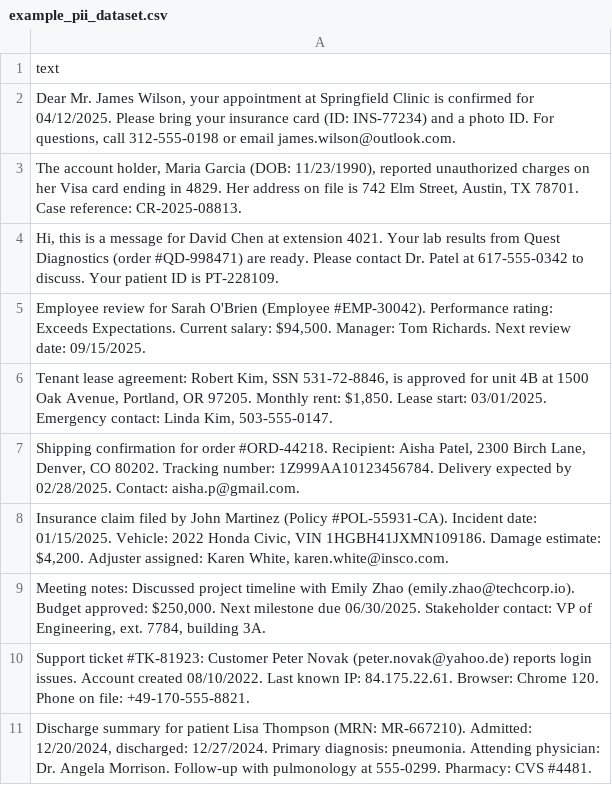
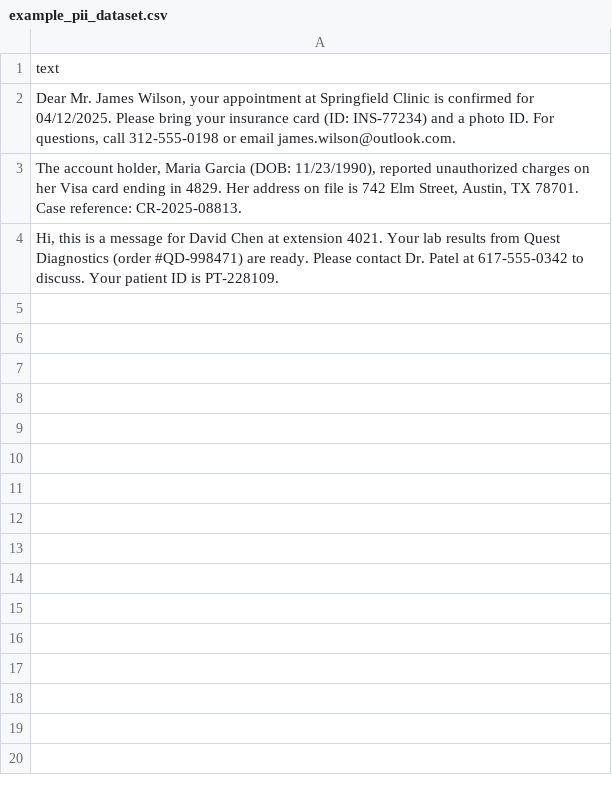
Before and after one commit to microsoft/presidio, a CSV file: evaluation/ai-assistant/data/example_pii_dataset.csv, drawn as a sheet.

```diff
--- a/evaluation/ai-assistant/data/example_pii_dataset.csv
+++ b/evaluation/ai-assistant/data/example_pii_dataset.csv
@@ -4,8 +4 @@ text
 "Hi, this is a message for David Chen at extension 4021. Your lab results from Quest Diagnostics (order #QD-998471) are ready. Please contact Dr. Patel at 617-555-0342 to discuss. Your patient ID is PT-228109."
-"Employee review for Sarah O'Brien (Employee #EMP-30042). Performance rating: Exceeds Expectations. Current salary: $94,500. Manager: Tom Richards. Next review date: 09/15/2025."
-"Tenant lease agreement: Robert Kim, SSN 531-72-8846, is approved for unit 4B at 1500 Oak Avenue, Portland, OR 97205. Monthly rent: $1,850. Lease start: 03/01/2025. Emergency contact: Linda Kim, 503-555-0147."
-"Shipping confirmation for order #ORD-44218. Recipient: Aisha Patel, 2300 Birch Lane, Denver, CO 80202. Tracking number: 1Z999AA10123456784. Delivery expected by 02/28/2025. Contact: aisha.p@gmail.com."
-"Insurance claim filed by John Martinez (Policy #POL-55931-CA). Incident date: 01/15/2025. Vehicle: 2022 Honda Civic, VIN 1HGBH41JXMN109186. Damage estimate: $4,200. Adjuster assigned: Karen White, karen.white@insco.com."
-"Meeting notes: Discussed project timeline with Emily Zhao (emily.zhao@techcorp.io). Budget approved: $250,000. Next milestone due 06/30/2025. Stakeholder contact: VP of Engineering, ext. 7784, building 3A."
-"Support ticket #TK-81923: Customer Peter Novak (peter.novak@yahoo.de) reports login issues. Account created 08/10/2022. Last known IP: 84.175.22.61. Browser: Chrome 120. Phone on file: +49-170-555-8821."
-"Discharge summary for patient Lisa Thompson (MRN: MR-667210). Admitted: 12/20/2024, discharged: 12/27/2024. Primary diagnosis: pneumonia. Attending physician: Dr. Angela Morrison. Follow-up with pulmonology at 555-0299. Pharmacy: CVS #4481."
```
Also changed, not shown: 3 other files.
